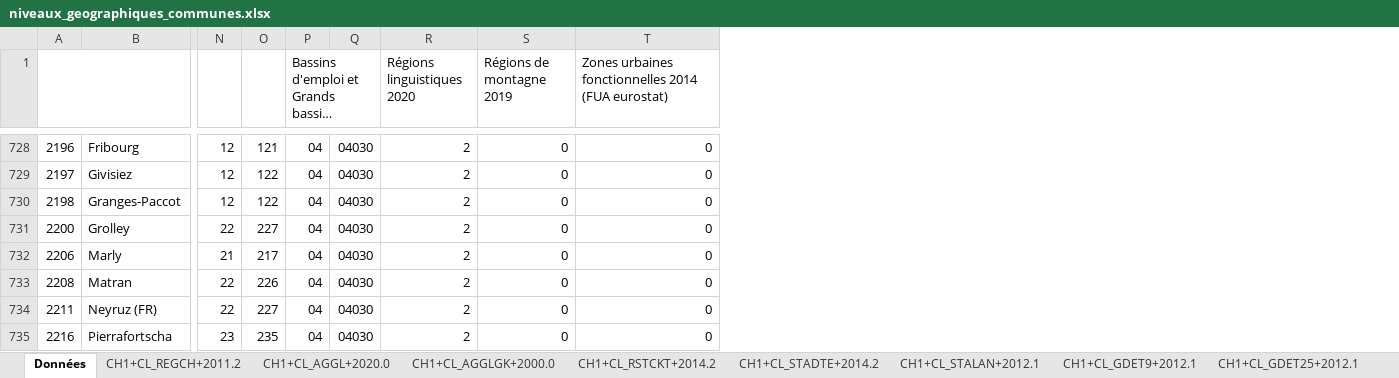
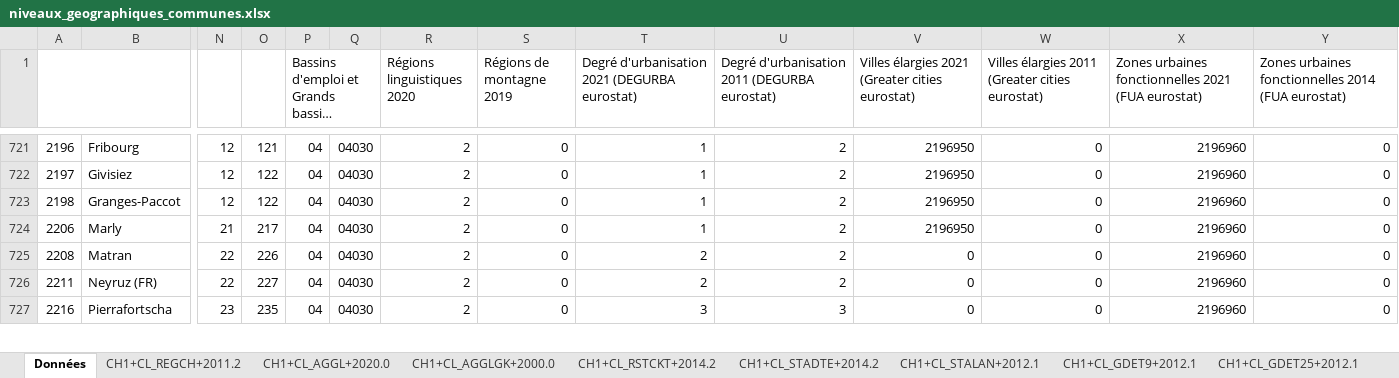
Before and after one commit to d-qn/tamMap, an Excel workbook: inst/extdata/niveaux_geographiques_communes.xlsx, sheet Données, drawn as a sheet; only a part is shown, gaps mark what is left out; long unchanged cells end in …; values as stored, in another font and other column widths than the file's, no cell formats; removed rows and columns are numbered as before the commit, all else as after; rows hold the shown columns only; the diff covers the shown part only; the diff names each change by its address in the sheet, - before the commit and + after, or states it on an @@ line.

```diff
--- a/inst/extdata/niveaux_geographiques_communes.xlsx (sheet Données)
+++ b/inst/extdata/niveaux_geographiques_communes.xlsx (sheet Données)
+column T, row 1: Degré d'urbanisation 2021 (DEGURBA eurostat); rows 721-727: 1 | 1 | 1 | 1 | 2 | 2 | 3
+column U, row 1: Degré d'urbanisation 2011 (DEGURBA eurostat); rows 721-727: 2 | 2 | 2 | 2 | 2 | 2 | 3
+column V, row 1: Villes élargies 2021 (Greater cities eurostat); rows 721-727: 2196950 | 2196950 | 2196950 | 2196950 | 0 | 0 | 0
+column W, row 1: Villes élargies 2011 (Greater cities eurostat); rows 721-727: all 0
+column X, row 1: Zones urbaines fonctionnelles 2021 (FUA eurostat); rows 721-727: all 2196960
-row 731: 2200 | Grolley | 22 | 227 | 04 | 04030 | 2 | 0 | 0
```
Also changed, not shown: 5 added rows and 25 removed rows elsewhere in this sheet, sheet Métadonnées, other sheet tabs, cell formats, 12 other files.
